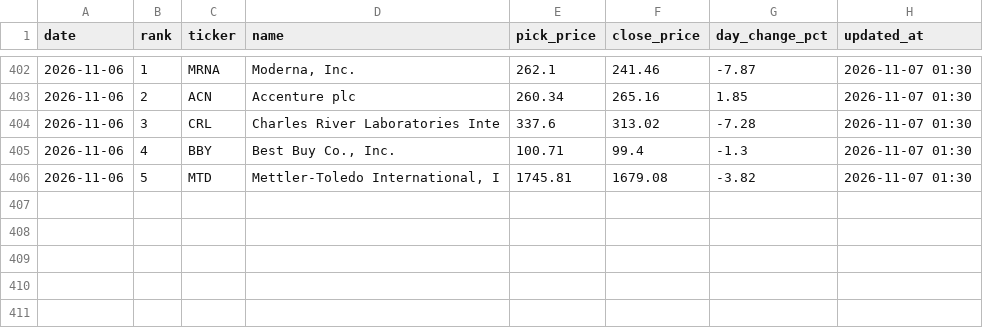
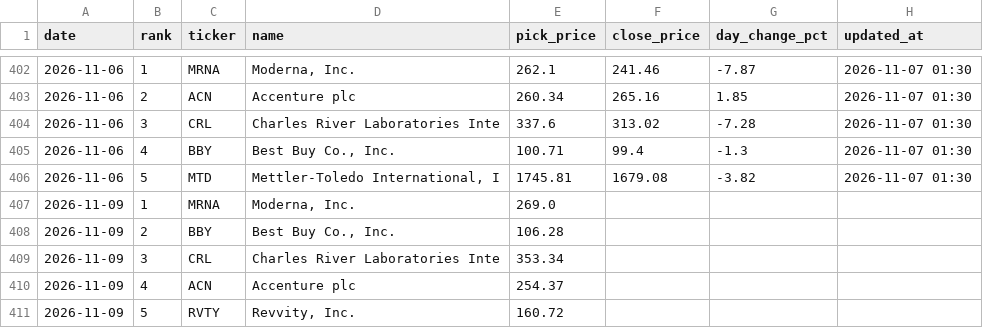
Before and after one commit to rfiagbe/CLAUDE-STOCK-AGENT, a CSV file: picks_history.csv, drawn as a sheet; only a part is shown, gaps mark what is left out.

Commit message:
Morning picks 2026-11-09 (9:00 AM ET local)

```diff
--- a/picks_history.csv
+++ b/picks_history.csv
@@ -406 +406,6 @@ date,rank,ticker,name,pick_price,close_price,day_change_pct,updated_at
 2026-11-06,5,MTD,"Mettler-Toledo International, I",1745.81,1679.08,-3.82,2026-11-07 01:30
+2026-11-09,1,MRNA,"Moderna, Inc.",269.0,,,
+2026-11-09,2,BBY,"Best Buy Co., Inc.",106.28,,,
+2026-11-09,3,CRL,Charles River Laboratories Inte,353.34,,,
+2026-11-09,4,ACN,Accenture plc,254.37,,,
+2026-11-09,5,RVTY,"Revvity, Inc.",160.72,,,
```
Also changed, not shown: 2 other files.
